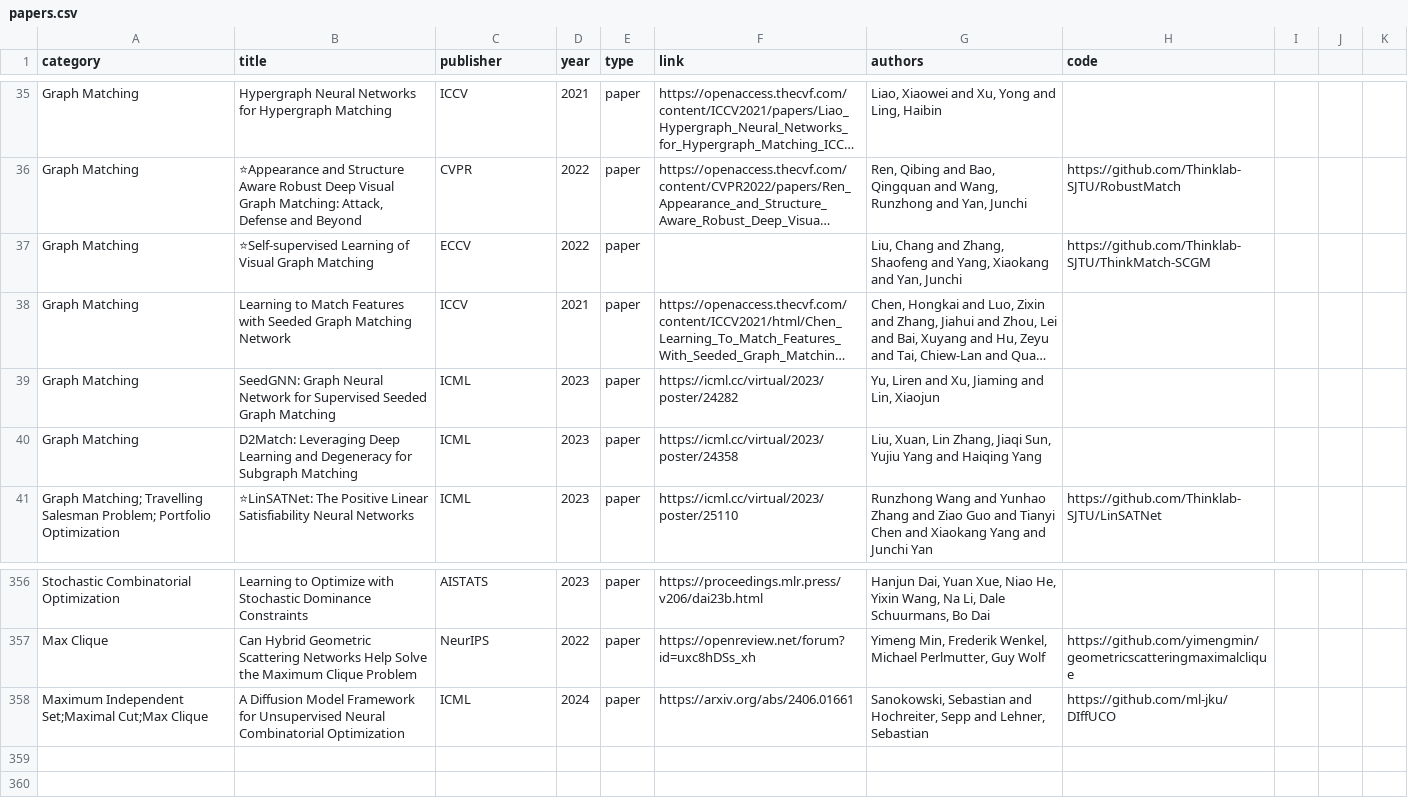
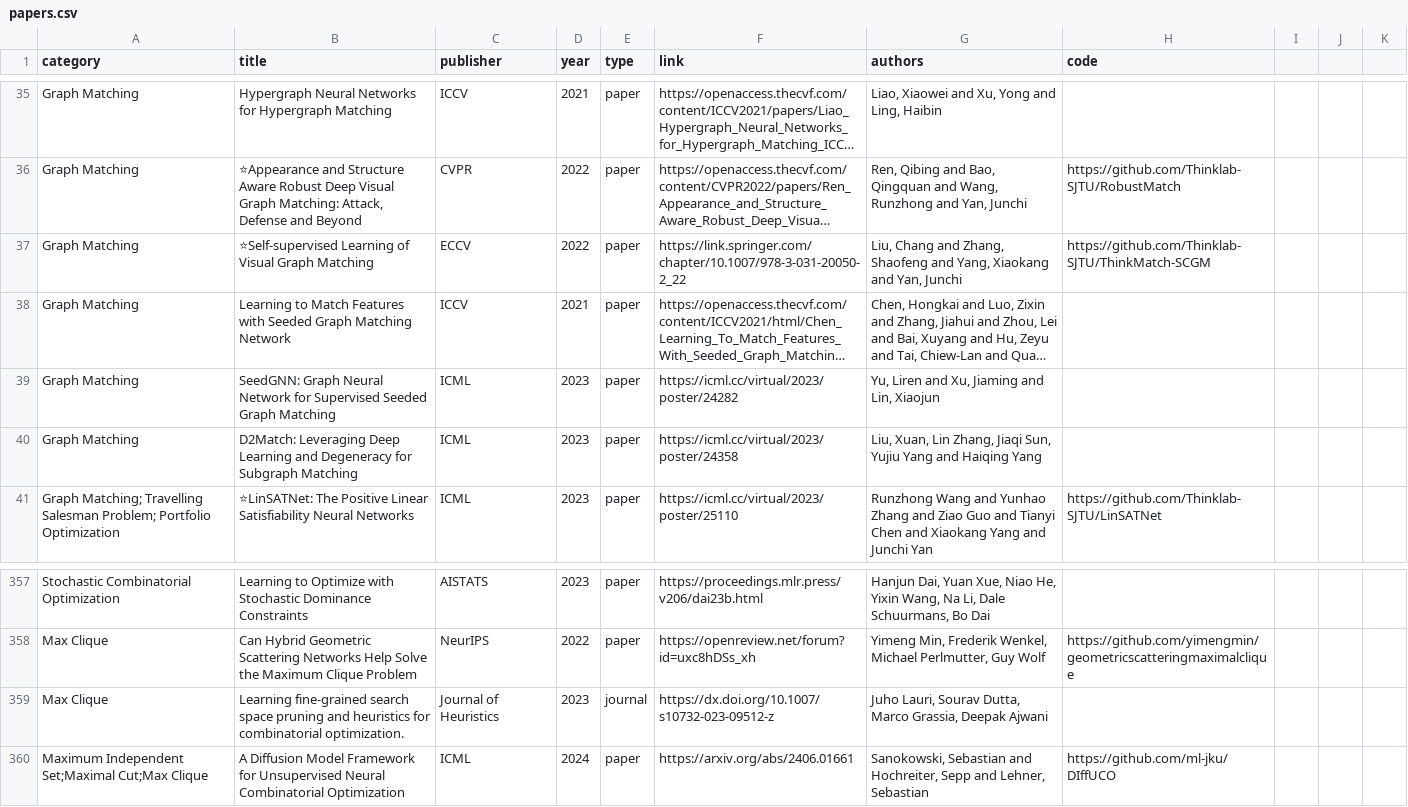
Before and after one commit to Thinklab-SJTU/awesome-ml4co, a CSV file: data/papers.csv, drawn as a sheet; only a part is shown, gaps mark what is left out; long unchanged cells end in …; the diff covers the shown part only; the diff names each change by its address in the sheet, - before the commit and + after, or states it on an @@ line.

```diff
--- a/data/papers.csv
+++ b/data/papers.csv
-F37 (link): (empty)
+F37 (link): https://link.springer.com/chapter/10.1007/978-3-031-20050-2_22
+row 359: Max Clique | Learning fine-grained search space pruning and heuristics for combinatorial optimization. | Journal of Heuristics | 2023 | journal | https://dx.doi.org/10.1007/s10732-023-09512-z | Juho Lauri, Sourav Dutta, Marco Grassia, Deepak Ajwani
```
Also changed, not shown: 5 added rows, 4 removed rows and 7 edited cells elsewhere in this file, 1 other file.
